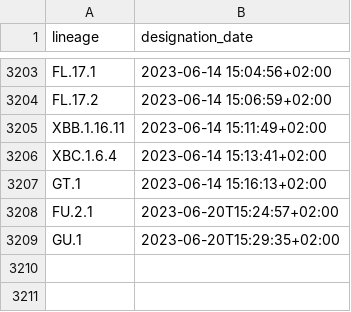
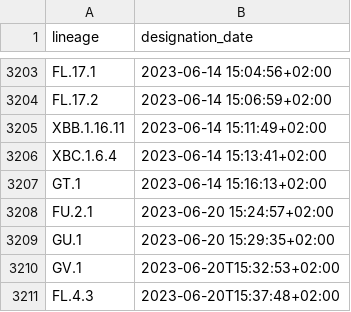
Before and after one commit to ciscorucinski/pango-designation-dates, a CSV file: data/lineage_designation_date.csv, drawn as a sheet; only a part is shown, gaps mark what is left out.

```diff
--- a/data/lineage_designation_date.csv
+++ b/data/lineage_designation_date.csv
@@ -3207,3 +3207,5 @@ XBC.1.6.4,2023-06-14 15:13:41+02:00
 GT.1,2023-06-14 15:16:13+02:00
-FU.2.1,2023-06-20T15:24:57+02:00
-GU.1,2023-06-20T15:29:35+02:00
+FU.2.1,2023-06-20 15:24:57+02:00
+GU.1,2023-06-20 15:29:35+02:00
+GV.1,2023-06-20T15:32:53+02:00
+FL.4.3,2023-06-20T15:37:48+02:00
```
Also changed, not shown: 1 other file.
